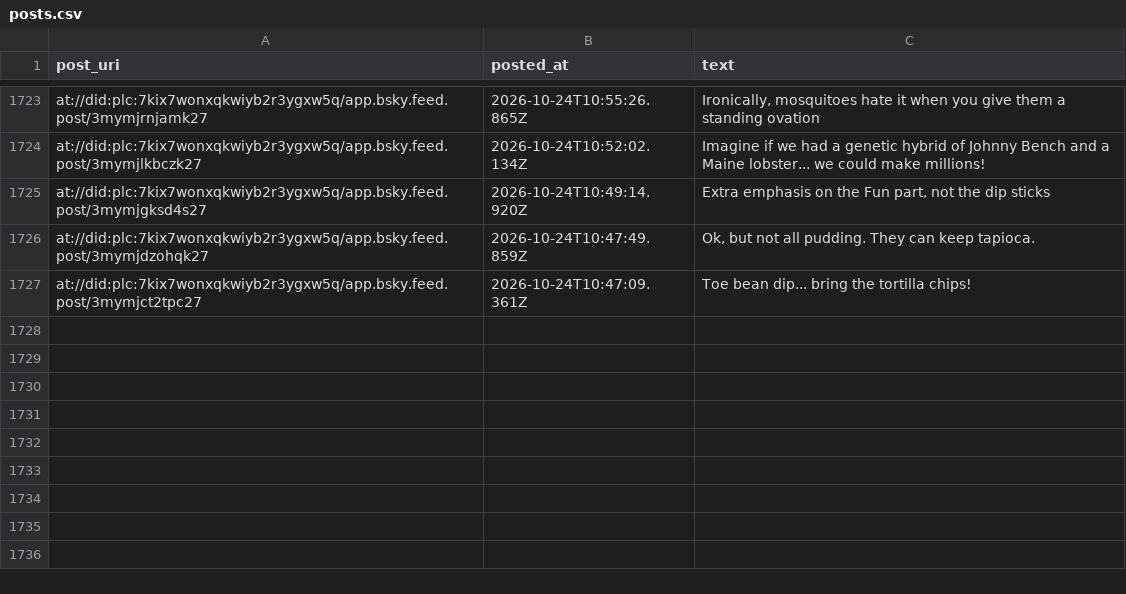
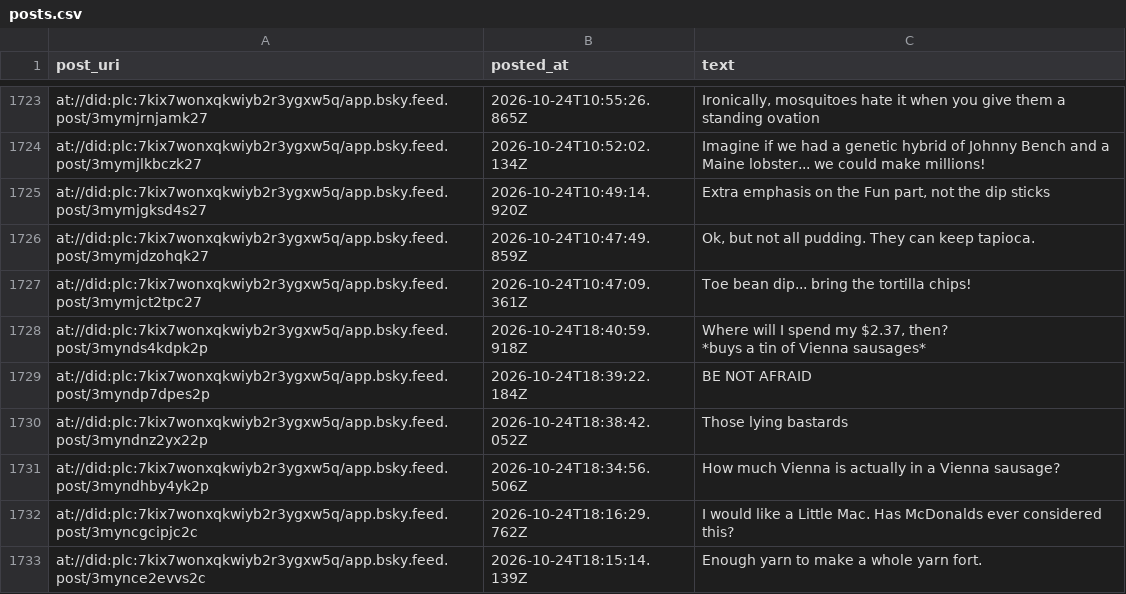
Before and after one commit to IcarusQD/bluesky-collector, a CSV file: data/posts.csv, drawn as a sheet; only a part is shown, gaps mark what is left out.

```diff
--- a/data/posts.csv
+++ b/data/posts.csv
@@ -2052 +2052,8 @@ at://did:plc:7kix7wonxqkwiyb2r3ygxw5q/app.bsky.feed.post/3mymjdzohqk27,2026-10-2
 at://did:plc:7kix7wonxqkwiyb2r3ygxw5q/app.bsky.feed.post/3mymjct2tpc27,2026-10-24T10:47:09.361Z,Toe bean dip... bring the tortilla chips!
+at://did:plc:7kix7wonxqkwiyb2r3ygxw5q/app.bsky.feed.post/3mynds4kdpk2p,2026-10-24T18:40:59.918Z,"Where will I spend my $2.37, then?
+*buys a tin of Vienna sausages*"
+at://did:plc:7kix7wonxqkwiyb2r3ygxw5q/app.bsky.feed.post/3myndp7dpes2p,2026-10-24T18:39:22.184Z,BE NOT AFRAID
+at://did:plc:7kix7wonxqkwiyb2r3ygxw5q/app.bsky.feed.post/3myndnz2yx22p,2026-10-24T18:38:42.052Z,Those lying bastards
+at://did:plc:7kix7wonxqkwiyb2r3ygxw5q/app.bsky.feed.post/3myndhby4yk2p,2026-10-24T18:34:56.506Z,How much Vienna is actually in a Vienna sausage?
+at://did:plc:7kix7wonxqkwiyb2r3ygxw5q/app.bsky.feed.post/3myncgcipjc2c,2026-10-24T18:16:29.762Z,I would like a Little Mac. Has McDonalds ever considered this?
+at://did:plc:7kix7wonxqkwiyb2r3ygxw5q/app.bsky.feed.post/3mynce2evvs2c,2026-10-24T18:15:14.139Z,Enough yarn to make a whole yarn fort.
```
Also changed, not shown: 1 other file.
